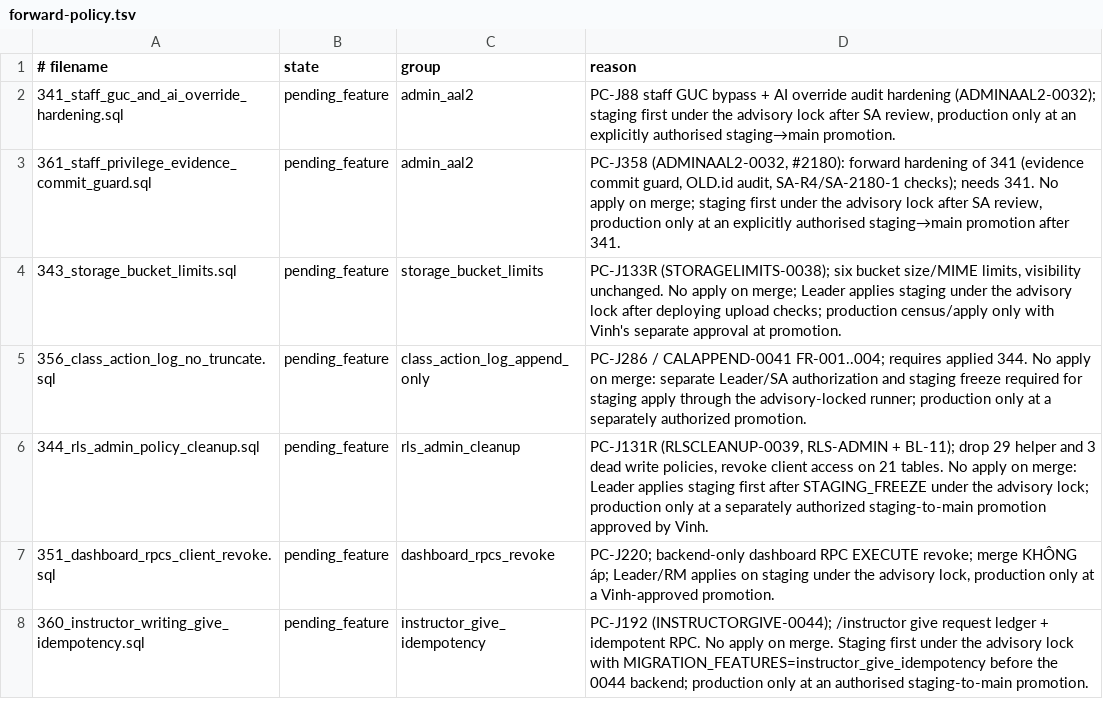
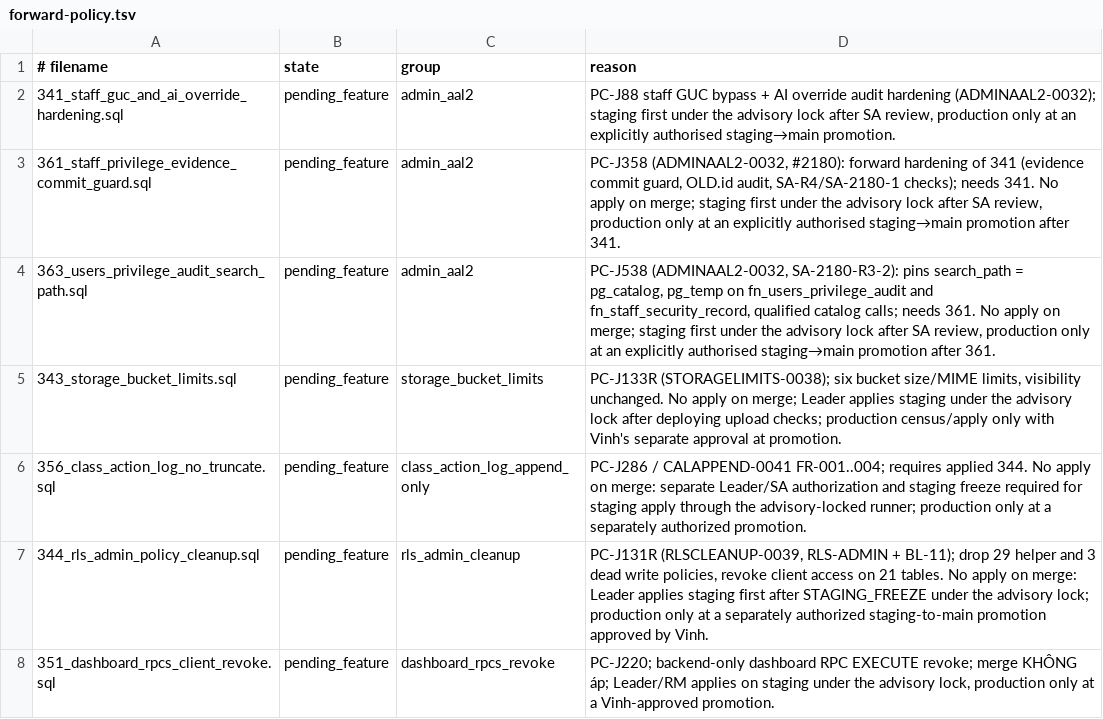
Before and after one commit to andyvinhtran1212-netizen/ielts-speaking-coach, a TSV file: backend/migrations/forward-policy.tsv, drawn as a sheet; only a part is shown; the shorter side is filled out with more unchanged rows.

```diff
--- a/backend/migrations/forward-policy.tsv
+++ b/backend/migrations/forward-policy.tsv
@@ -3,2 +3,3 @@
 361_staff_privilege_evidence_commit_guard.sql	pending_feature	admin_aal2	PC-J358 (ADMINAAL2-0032, #2180): forward hardening of 341 (evidence commit guard, OLD.id audit, SA-R4/SA-2180-1 checks); needs 341. No apply on merge; staging first under the advisory lock after SA review, production only at an explicitly authorised staging→main promotion after 341.
+363_users_privilege_audit_search_path.sql	pending_feature	admin_aal2	PC-J538 (ADMINAAL2-0032, SA-2180-R3-2): pins search_path = pg_catalog, pg_temp on fn_users_privilege_audit and fn_staff_security_record, qualified catalog calls; needs 361. No apply on merge; staging first under the advisory lock after SA review, production only at an explicitly authorised staging→main promotion after 361.
 343_storage_bucket_limits.sql	pending_feature	storage_bucket_limits	PC-J133R (STORAGELIMITS-0038); six bucket size/MIME limits, visibility unchanged. No apply on merge; Leader applies staging under the advisory lock after deploying upload checks; production census/apply only with Vinh's separate approval at promotion.
```
Also changed, not shown: 5 other files.
